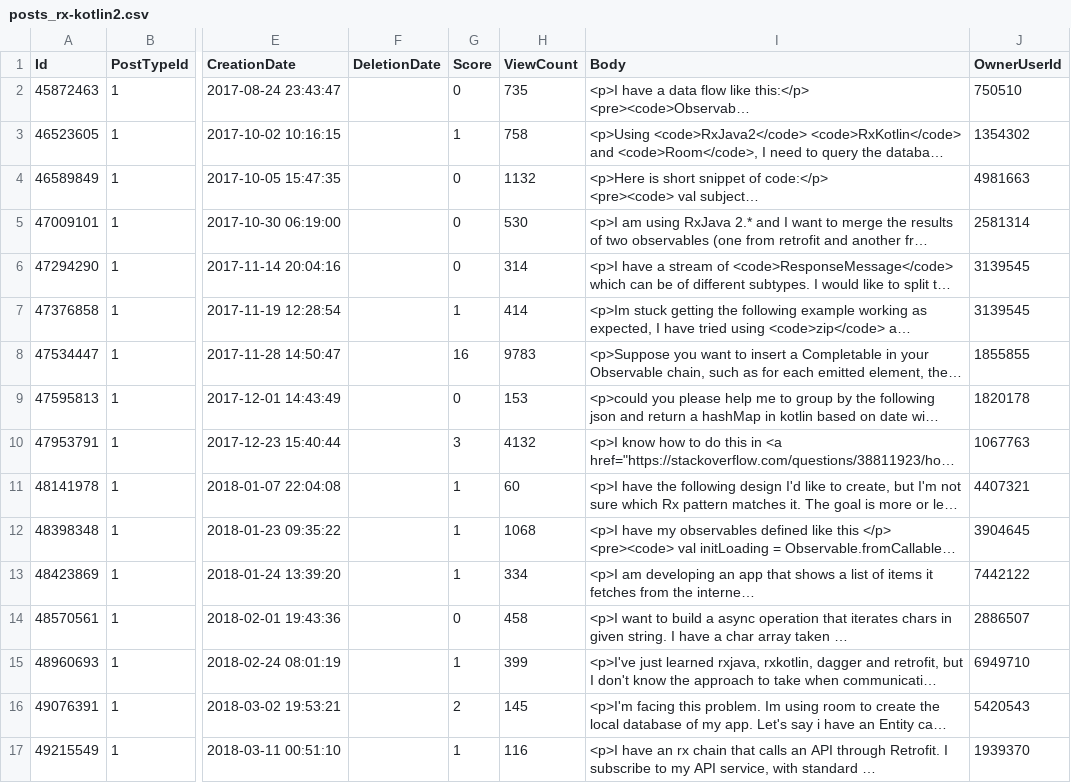
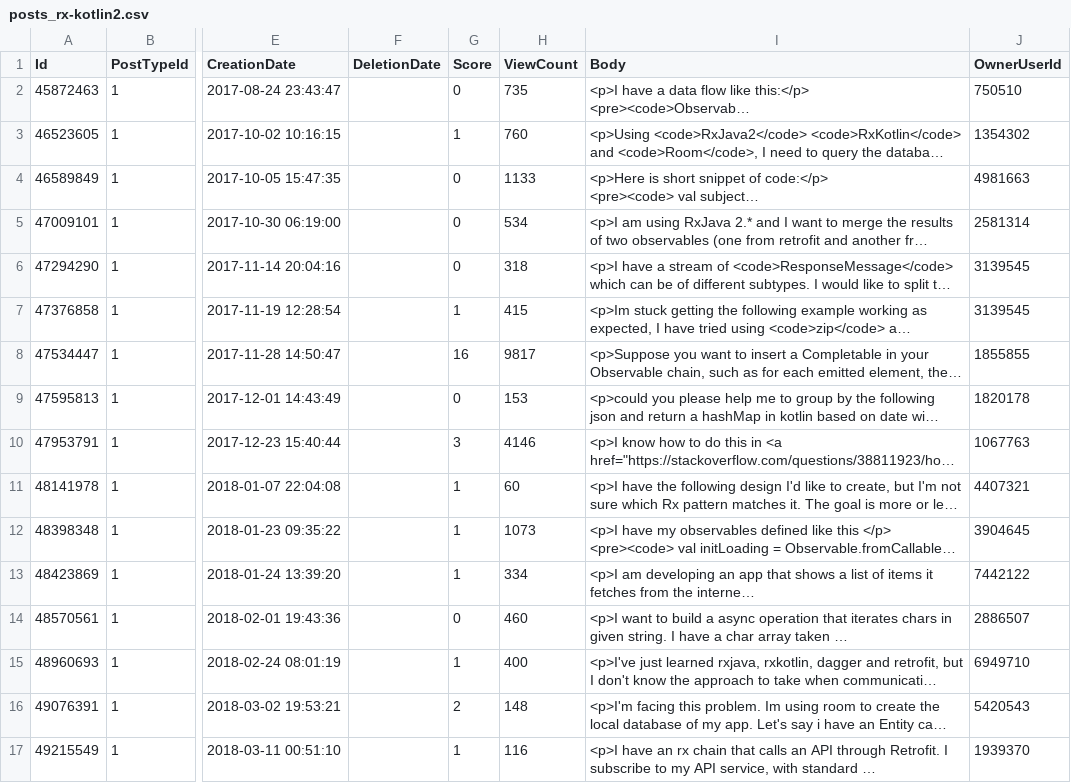
Before and after one commit to carloszimm/so-mining-msr22, a CSV file: assets/data explorer/rxkotlin/posts_rx-kotlin2.csv, drawn as a sheet; only a part is shown, gaps mark what is left out; long unchanged cells end in …; the diff covers the shown part only; the diff names each change by its address in the sheet, - before the commit and + after, or states it on an @@ line.

```diff
--- a/assets/data explorer/rxkotlin/posts_rx-kotlin2.csv
+++ b/assets/data explorer/rxkotlin/posts_rx-kotlin2.csv
-H3 (ViewCount): 758
+H3 (ViewCount): 760
-H4 (ViewCount): 1132
+H4 (ViewCount): 1133
-H5 (ViewCount): 530
+H5 (ViewCount): 534
-H6 (ViewCount): 314
+H6 (ViewCount): 318
-H7 (ViewCount): 414
+H7 (ViewCount): 415
-H8 (ViewCount): 9783
+H8 (ViewCount): 9817
-H10 (ViewCount): 4132
+H10 (ViewCount): 4146
-H12 (ViewCount): 1068
+H12 (ViewCount): 1073
-H14 (ViewCount): 458
+H14 (ViewCount): 460
-H15 (ViewCount): 399
+H15 (ViewCount): 400
-H16 (ViewCount): 145
+H16 (ViewCount): 148
```
Also changed, not shown: 37 edited cells elsewhere in this file, assets/data explorer/consolidated sources/rxkotlin.csv, assets/data explorer/rxjava/posts_rx-java3.csv, 26 other files.
